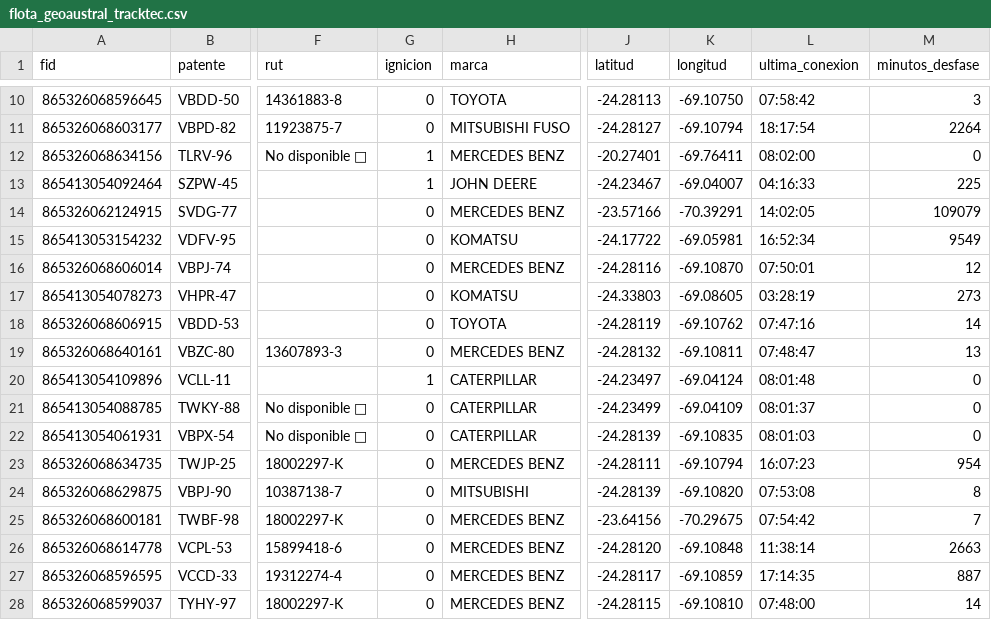
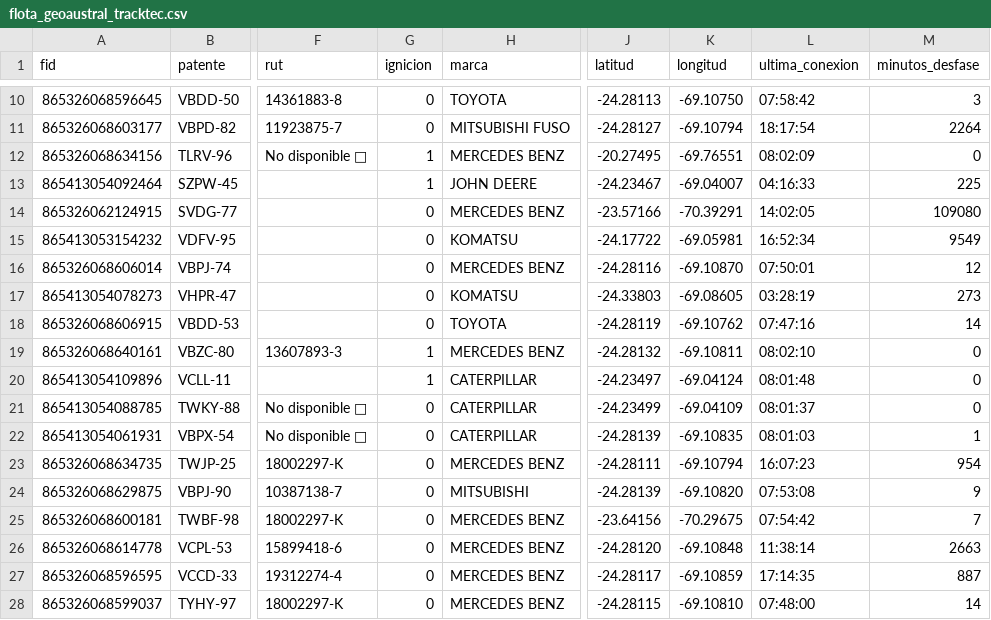
Before and after one commit to benjatus/qgis, a CSV file: flota_geoaustral_tracktec.csv, drawn as a sheet; only a part is shown, gaps mark what is left out; the diff names each change by its address in the sheet, - before the commit and + after, or states it on an @@ line.

Commit message:
Auto-update: 08:02:13

```diff
--- a/flota_geoaustral_tracktec.csv
+++ b/flota_geoaustral_tracktec.csv
-J12 (latitud): -20.27401
+J12 (latitud): -20.27495
-K12 (longitud): -69.76411
+K12 (longitud): -69.76551
-L12 (ultima_conexion): 08:02:00
+L12 (ultima_conexion): 08:02:09
-M14 (minutos_desfase): 109079
+M14 (minutos_desfase): 109080
-G19 (ignicion): 0
+G19 (ignicion): 1
-L19 (ultima_conexion): 07:48:47
+L19 (ultima_conexion): 08:02:10
-M19 (minutos_desfase): 13
+M19 (minutos_desfase): 0
-M22 (minutos_desfase): 0
+M22 (minutos_desfase): 1
-M24 (minutos_desfase): 8
+M24 (minutos_desfase): 9
```
